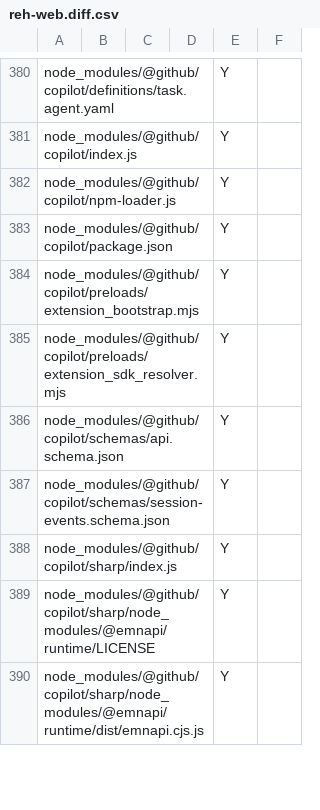
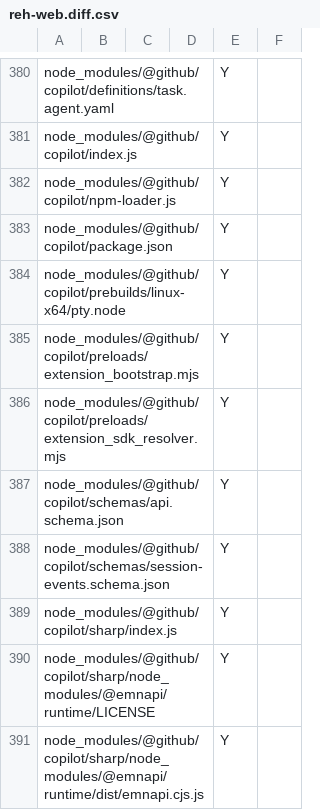
Before and after one commit to btwiuse/vsdiff, a CSV file: reh-web.diff.csv, drawn as a sheet; only a part is shown, gaps mark what is left out; the diff names each change by its address in the sheet, - before the commit and + after, or states it on an @@ line.

```diff
--- a/reh-web.diff.csv
+++ b/reh-web.diff.csv
+row 384: node_modules/@github/copilot/prebuilds/linux-x64/pty.node |  |  |  | Y
```
Also changed, not shown: reh.diff.csv, 3 other files.
